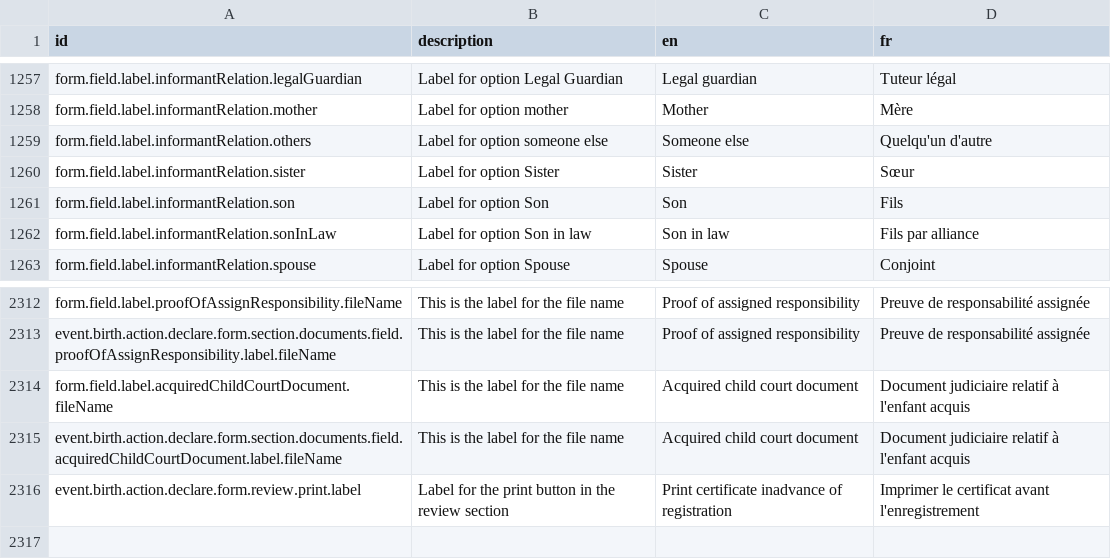
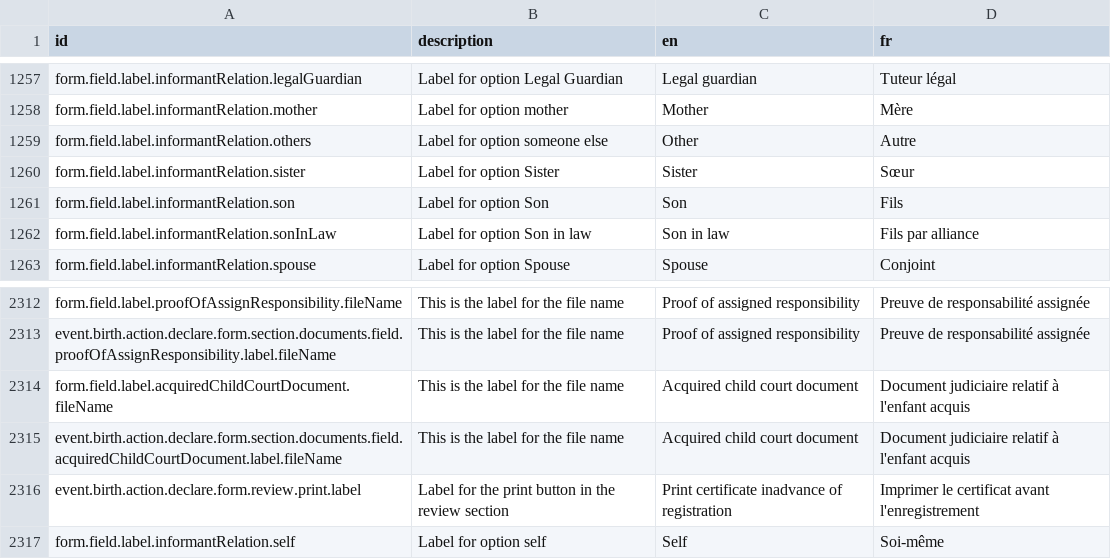
Before and after one commit to opencrvs/opencrvs-farajaland, a CSV file: src/translations/client.csv, drawn as a sheet; only a part is shown, gaps mark what is left out.

Commit message:
fix: update informant options

```diff
--- a/src/translations/client.csv
+++ b/src/translations/client.csv
@@ -1260,3 +1260,3 @@ form.field.label.informantRelation.legalGuardian,Label for option Legal Guardian
 form.field.label.informantRelation.mother,Label for option mother,Mother,Mère
-form.field.label.informantRelation.others,Label for option someone else,Someone else,Quelqu'un d'autre
+form.field.label.informantRelation.others,Label for option someone else,Other,Autre
 form.field.label.informantRelation.sister,Label for option Sister,Sister,Sœur
@@ -2318 +2318,2 @@ event.birth.action.declare.form.section.documents.field.acquiredChildCourtDocume
 event.birth.action.declare.form.review.print.label,Label for the print button in the review section,Print certificate inadvance of registration,Imprimer le certificat avant l'enregistrement
+form.field.label.informantRelation.self,Label for option self,Self,Soi-même
```
Also changed, not shown: 5 other files.
